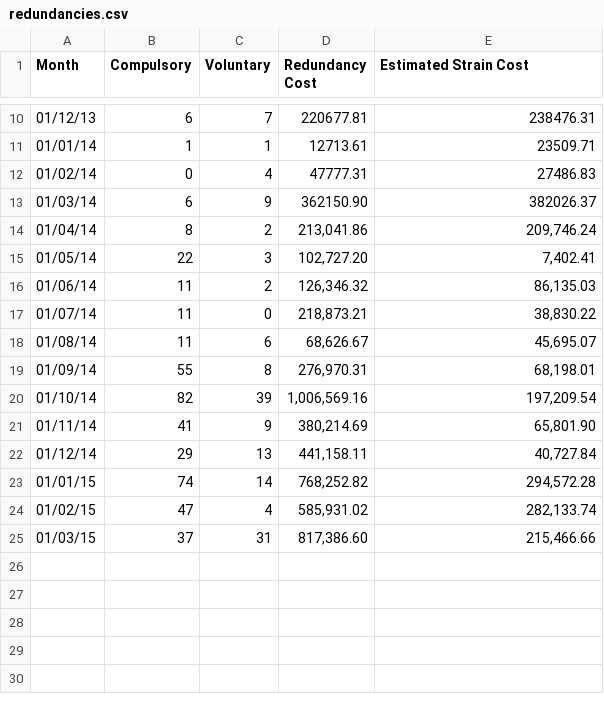
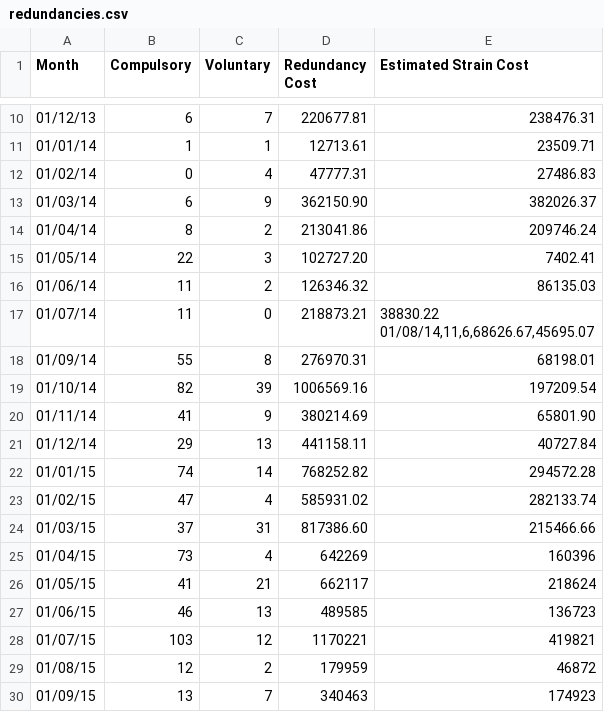
Before and after one commit to Devon-County-Council/HR, a CSV file: redundancies.csv, drawn as a sheet; only a part is shown, gaps mark what is left out.

Commit message:
Update redundancies.csv
Updating data to Sep-15 and correcting formatting of some numbers

```diff
--- a/redundancies.csv
+++ b/redundancies.csv
@@ -13,13 +13,19 @@ Month,Compulsory,Voluntary,Redundancy Cost,Estimated Strain Cost
 01/03/14,6,9,362150.90,382026.37
-01/04/14,8,2,"213,041.86 ","209,746.24 "
-01/05/14,22,3,"102,727.20 ","7,402.41 "
-01/06/14,11,2,"126,346.32 ","86,135.03 "
-01/07/14,11,0,"218,873.21 ","38,830.22 "
-01/08/14,11,6,"68,626.67 ","45,695.07 "
-01/09/14,55,8,"276,970.31 ","68,198.01 "
-01/10/14,82,39,"1,006,569.16 ","197,209.54 "
-01/11/14,41,9,"380,214.69 ","65,801.90 "
-01/12/14,29,13,"441,158.11 ","40,727.84 "
-01/01/15,74,14,"768,252.82 ","294,572.28 "
-01/02/15,47,4,"585,931.02 ","282,133.74 "
-01/03/15,37,31,"817,386.60 ","215,466.66 "
+01/04/14,8,2,213041.86,209746.24
+01/05/14,22,3,102727.20,7402.41
+01/06/14,11,2,126346.32,86135.03
+01/07/14,11,0,218873.21,"38830.22
+01/08/14,11,6,68626.67,"45695.07
+01/09/14,55,8,276970.31,68198.01
+01/10/14,82,39,1006569.16,197209.54
+01/11/14,41,9,380214.69,65801.90
+01/12/14,29,13,441158.11,40727.84
+01/01/15,74,14,768252.82,294572.28
+01/02/15,47,4,585931.02,282133.74
+01/03/15,37,31,817386.60,215466.66
+01/04/15,73,4,642269,160396
+01/05/15,41,21,662117,218624
+01/06/15,46,13,489585,136723
+01/07/15,103,12,1170221,419821
+01/08/15,12,2,179959,46872
+01/09/15,13,7,340463,174923
```
